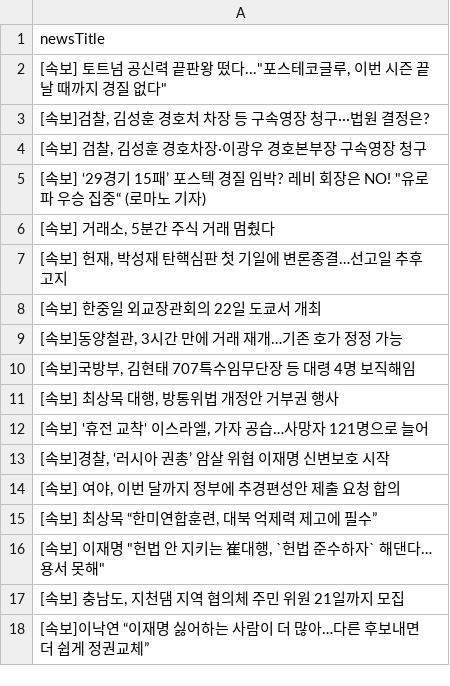
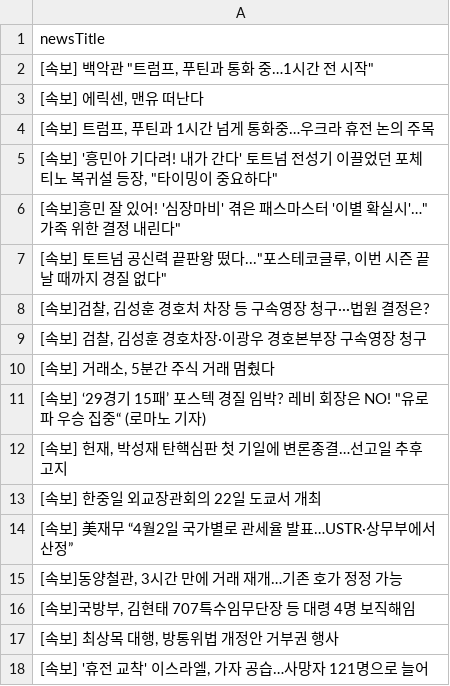
Before and after one commit to junhongkwon/News, a CSV file: newsTitle.csv, drawn as a sheet; only a part is shown; the shorter side is filled out with more unchanged rows; the diff covers the shown part only.

```diff
--- a/newsTitle.csv
+++ b/newsTitle.csv
@@ -1,2 +1,7 @@
 newsTitle
+" [속보] 백악관 ""트럼프, 푸틴과 통화 중…1시간 전 시작"" "
+" [속보] 에릭센, 맨유 떠난다 "
+" [속보] 트럼프, 푸틴과 1시간 넘게 통화중…우크라 휴전 논의 주목 "
+" [속보] '흥민아 기다려! 내가 간다' 토트넘 전성기 이끌었던 포체티노 복귀설 등장, ""타이밍이 중요하다"" "
+" [속보]흥민 잘 있어! '심장마비' 겪은 패스마스터 '이별 확실시'…""가족 위한 결정 내린다"" "
 " [속보] 토트넘 공신력 끝판왕 떴다...""포스테코글루, 이번 시즌 끝날 때까지 경질 없다"" "
@@ -4,6 +9,7 @@
 " [속보] 검찰, 김성훈 경호차장·이광우 경호본부장 구속영장 청구 "
+" [속보] 거래소, 5분간 주식 거래 멈췄다 "
 " [속보] ‘29경기 15패’ 포스텍 경질 임박? 레비 회장은 NO! ""유로파 우승 집중“ (로마노 기자) "
-" [속보] 거래소, 5분간 주식 거래 멈췄다 "
 " [속보] 헌재, 박성재 탄핵심판 첫 기일에 변론종결…선고일 추후고지 "
  [속보] 한중일 외교장관회의 22일 도쿄서 개최
+ [속보] 美재무 “4월2일 국가별로 관세율 발표…USTR·상무부에서 산정”
 " [속보]동양철관, 3시간 만에 거래 재개…기존 호가 정정 가능 "
```
Also changed, not shown: 13 added rows, 19 removed rows, 6 moved rows and 1 edited cell elsewhere in this file.
